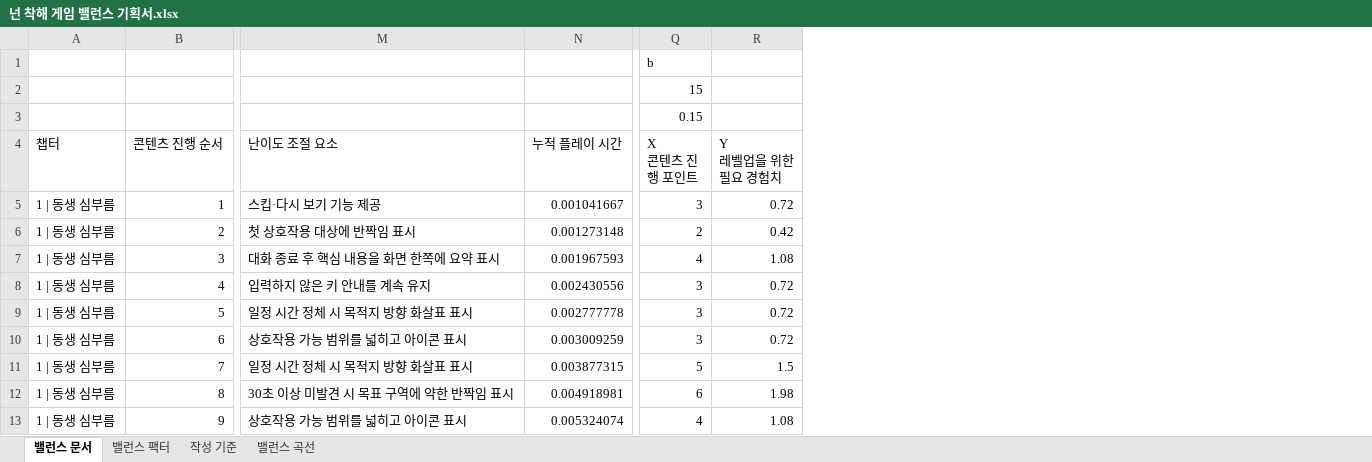
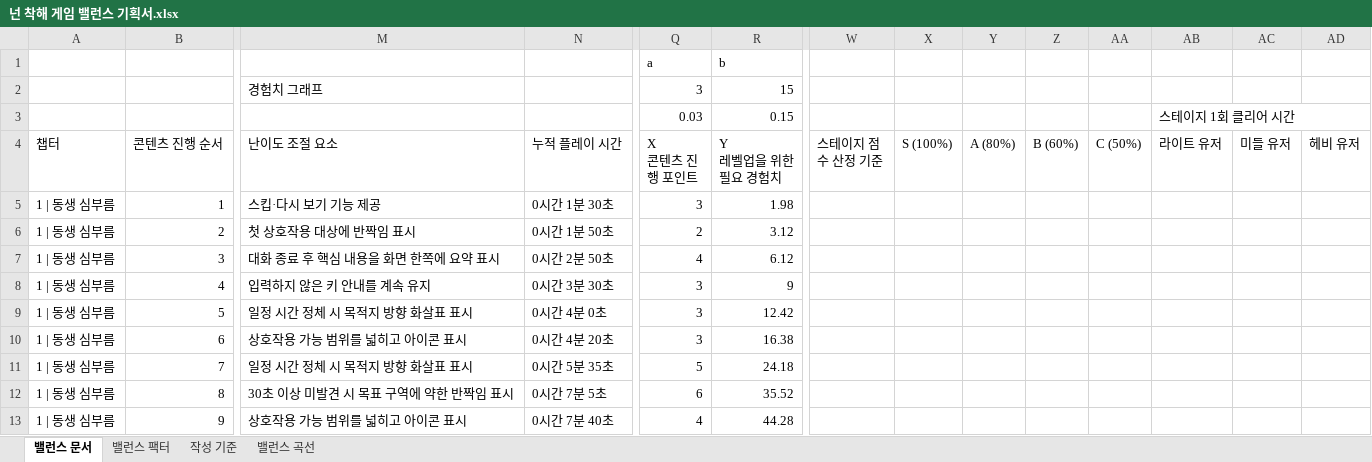
Before and after one commit to ysooj/Gihoek_7, an Excel workbook: 넌 착해 게임 밸런스 기획서.xlsx, sheet 밸런스 문서, drawn as a sheet; only a part is shown, gaps mark what is left out; values as stored, in another font and other column widths than the file's, no cell formats; charts and pictures and conditional formats not drawn; removed rows and columns are numbered as before the commit, all else as after; rows hold the shown columns only; the diff covers the shown part only; the diff names each change by its address in the sheet, - before the commit and + after, or states it on an @@ line.

```diff
--- a/넌 착해 게임 밸런스 기획서.xlsx (sheet 밸런스 문서)
+++ b/넌 착해 게임 밸런스 기획서.xlsx (sheet 밸런스 문서)
+column W (스테이지 점수 산정 기준), empty
+column X (S (100%)), empty
+column Y (A (80%)), empty
+column Z (B (60%)), empty
+column AA (C (50%)), empty
+column AB (라이트 유저), empty
+column AC (미들 유저), empty
+column AD (헤비 유저), empty
-row 1:  |  |  |  | b
-row 2:  |  |  |  | 15
-row 3:  |  |  |  | 0.15
+row 1:  |  |  |  | a | b
+row 2:  |  | 경험치 그래프 |  | 3 | 15
+row 3:  |  |  |  | 0.03 | 0.15 |  |  |  |  |  | 스테이지 1회 클리어 시간
-N5 (누적 플레이 시간): 0.001041667
+N5 (누적 플레이 시간): 0시간 1분 30초
-R5 (Y 레벨업을 위한 필요 경험치): 0.72
+R5 (Y 레벨업을 위한 필요 경험치): 1.98
-N6 (누적 플레이 시간): 0.001273148
+N6 (누적 플레이 시간): 0시간 1분 50초
-R6 (Y 레벨업을 위한 필요 경험치): 0.42
+R6 (Y 레벨업을 위한 필요 경험치): 3.12
-N7 (누적 플레이 시간): 0.001967593
+N7 (누적 플레이 시간): 0시간 2분 50초
-R7 (Y 레벨업을 위한 필요 경험치): 1.08
+R7 (Y 레벨업을 위한 필요 경험치): 6.12
-N8 (누적 플레이 시간): 0.002430556
+N8 (누적 플레이 시간): 0시간 3분 30초
-R8 (Y 레벨업을 위한 필요 경험치): 0.72
+R8 (Y 레벨업을 위한 필요 경험치): 9
-N9 (누적 플레이 시간): 0.002777778
+N9 (누적 플레이 시간): 0시간 4분 0초
-R9 (Y 레벨업을 위한 필요 경험치): 0.72
+R9 (Y 레벨업을 위한 필요 경험치): 12.42
-N10 (누적 플레이 시간): 0.003009259
+N10 (누적 플레이 시간): 0시간 4분 20초
-R10 (Y 레벨업을 위한 필요 경험치): 0.72
+R10 (Y 레벨업을 위한 필요 경험치): 16.38
-N11 (누적 플레이 시간): 0.003877315
+N11 (누적 플레이 시간): 0시간 5분 35초
-R11 (Y 레벨업을 위한 필요 경험치): 1.5
+R11 (Y 레벨업을 위한 필요 경험치): 24.18
-N12 (누적 플레이 시간): 0.004918981
+N12 (누적 플레이 시간): 0시간 7분 5초
-R12 (Y 레벨업을 위한 필요 경험치): 1.98
+R12 (Y 레벨업을 위한 필요 경험치): 35.52
-N13 (누적 플레이 시간): 0.005324074
+N13 (누적 플레이 시간): 0시간 7분 40초
-R13 (Y 레벨업을 위한 필요 경험치): 1.08
+R13 (Y 레벨업을 위한 필요 경험치): 44.28
```
Also changed, not shown: 230 edited cells elsewhere in this sheet, sheet 밸런스 곡선, sheet 작성 기준, sheet 밸런스 팩터, cell formats, charts or pictures, 6 other files.
